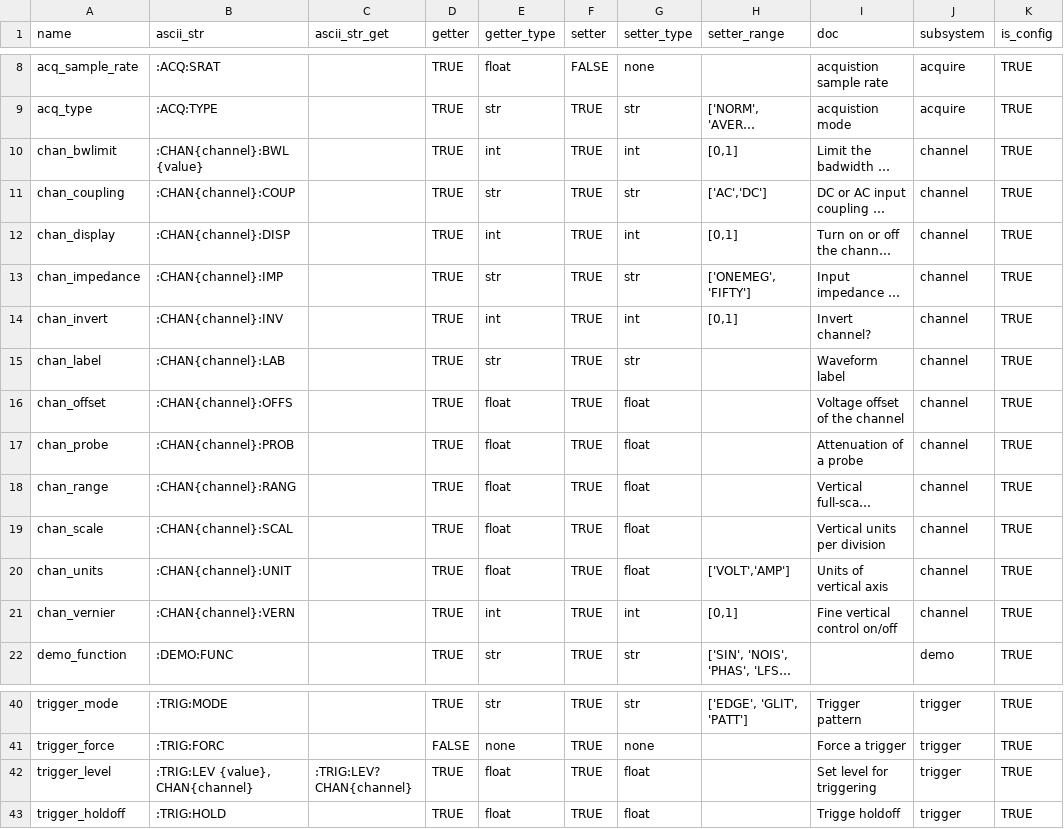
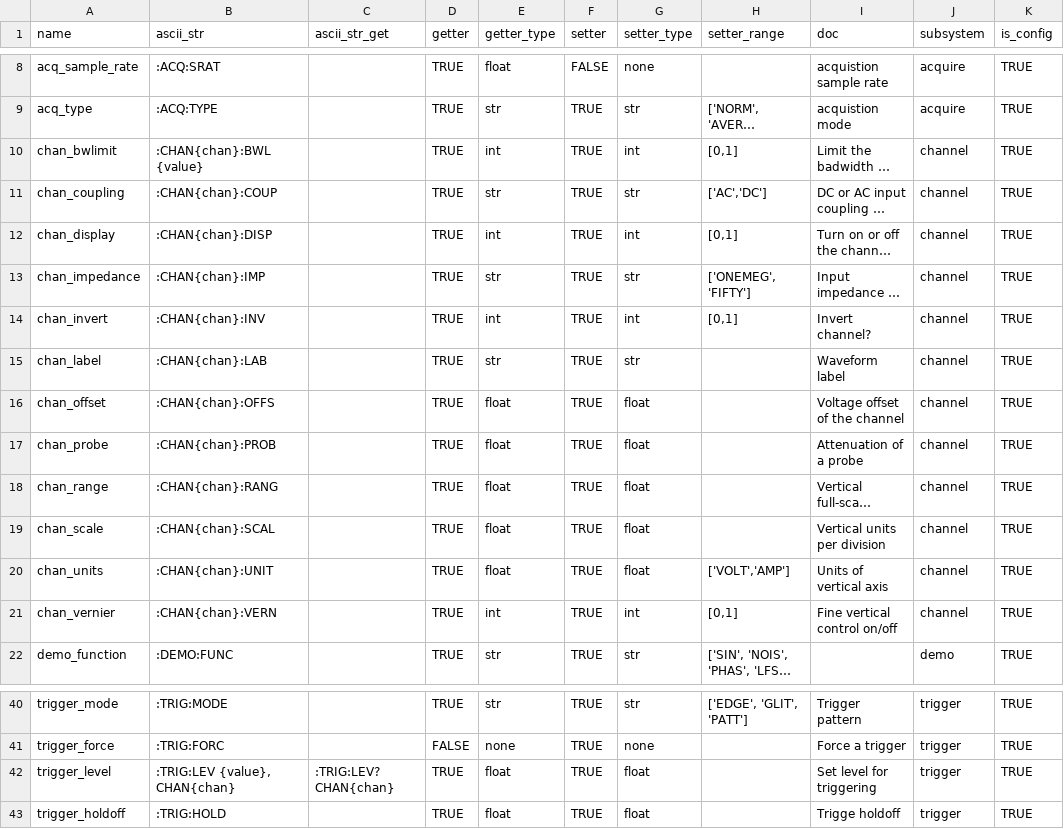
Before and after one commit to lucask07/instrbuilder, a CSV file: instruments/keysight/oscilloscope/MSOX3000/commands.csv, drawn as a sheet; only a part is shown, gaps mark what is left out; long unchanged cells end in …; the diff names each change by its address in the sheet, - before the commit and + after, or states it on an @@ line.

```diff
--- a/instruments/keysight/oscilloscope/MSOX3000/commands.csv
+++ b/instruments/keysight/oscilloscope/MSOX3000/commands.csv
-B10 (ascii_str): :CHAN{channel}:BWL {value}
+B10 (ascii_str): :CHAN{chan}:BWL {value}
-B11 (ascii_str): :CHAN{channel}:COUP
+B11 (ascii_str): :CHAN{chan}:COUP
-B12 (ascii_str): :CHAN{channel}:DISP
+B12 (ascii_str): :CHAN{chan}:DISP
-B13 (ascii_str): :CHAN{channel}:IMP
+B13 (ascii_str): :CHAN{chan}:IMP
-B14 (ascii_str): :CHAN{channel}:INV
+B14 (ascii_str): :CHAN{chan}:INV
-B15 (ascii_str): :CHAN{channel}:LAB
+B15 (ascii_str): :CHAN{chan}:LAB
-B16 (ascii_str): :CHAN{channel}:OFFS
+B16 (ascii_str): :CHAN{chan}:OFFS
-B17 (ascii_str): :CHAN{channel}:PROB
+B17 (ascii_str): :CHAN{chan}:PROB
-B18 (ascii_str): :CHAN{channel}:RANG
+B18 (ascii_str): :CHAN{chan}:RANG
-B19 (ascii_str): :CHAN{channel}:SCAL
+B19 (ascii_str): :CHAN{chan}:SCAL
-B20 (ascii_str): :CHAN{channel}:UNIT
+B20 (ascii_str): :CHAN{chan}:UNIT
-B21 (ascii_str): :CHAN{channel}:VERN
+B21 (ascii_str): :CHAN{chan}:VERN
-B42 (ascii_str): :TRIG:LEV {value}, CHAN{channel}
+B42 (ascii_str): :TRIG:LEV {value}, CHAN{chan}
-C42 (ascii_str_get): :TRIG:LEV? CHAN{channel}
+C42 (ascii_str_get): :TRIG:LEV? CHAN{chan}
```
Also changed, not shown: instruments/keysight/multimeter/34465A/commands.csv, 5 other files.
